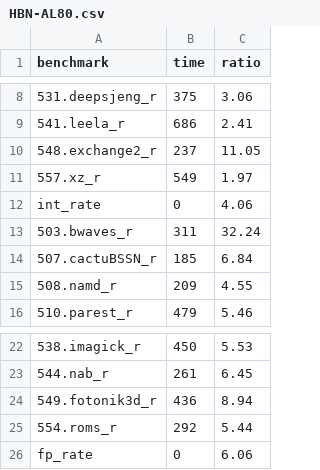
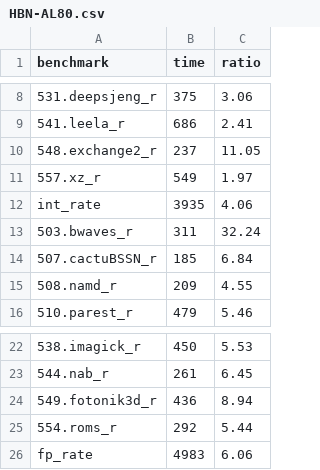
Before and after one commit to jiegec/SPECCPU2017Harmony, a CSV file: results/HBN-AL80.csv, drawn as a sheet; only a part is shown, gaps mark what is left out.

Commit message:
Compute total time for a run

```diff
--- a/results/HBN-AL80.csv
+++ b/results/HBN-AL80.csv
@@ -11,3 +11,3 @@ benchmark,time,ratio
 557.xz_r,549,1.97
-int_rate,0,4.06
+int_rate,3935,4.06
 503.bwaves_r,311,32.24
@@ -25,2 +25,2 @@ int_rate,0,4.06
 554.roms_r,292,5.44
-fp_rate,0,6.06
+fp_rate,4983,6.06
```
Also changed, not shown: 1 other file.
